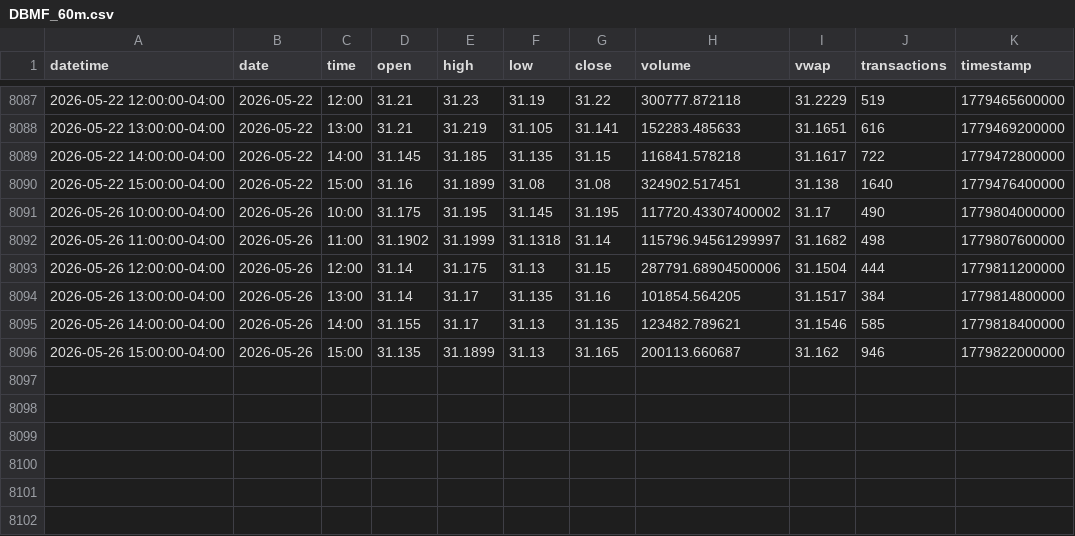
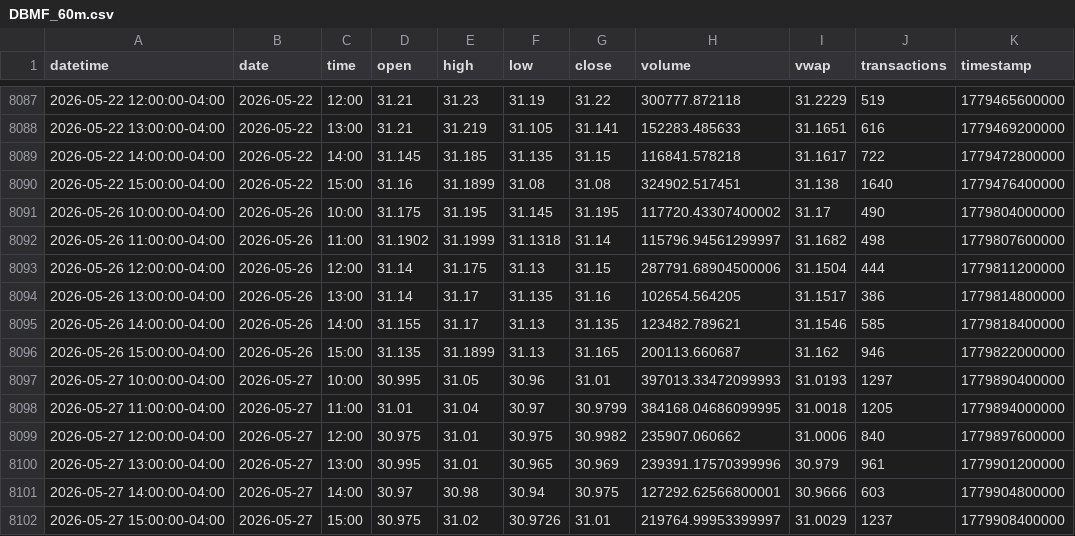
Before and after one commit to mjo156-ship-it/Market-Signals, a CSV file: data/polygon/DBMF_60m.csv, drawn as a sheet; only a part is shown, gaps mark what is left out.

```diff
--- a/data/polygon/DBMF_60m.csv
+++ b/data/polygon/DBMF_60m.csv
@@ -8093,4 +8093,10 @@ datetime,date,time,open,high,low,close,volume,vwap,transactions,timestamp
 2026-05-26 12:00:00-04:00,2026-05-26,12:00,31.14,31.175,31.13,31.15,287791.68904500006,31.1504,444,1779811200000
-2026-05-26 13:00:00-04:00,2026-05-26,13:00,31.14,31.17,31.135,31.16,101854.564205,31.1517,384,1779814800000
+2026-05-26 13:00:00-04:00,2026-05-26,13:00,31.14,31.17,31.135,31.16,102654.564205,31.1517,386,1779814800000
 2026-05-26 14:00:00-04:00,2026-05-26,14:00,31.155,31.17,31.13,31.135,123482.789621,31.1546,585,1779818400000
 2026-05-26 15:00:00-04:00,2026-05-26,15:00,31.135,31.1899,31.13,31.165,200113.660687,31.162,946,1779822000000
+2026-05-27 10:00:00-04:00,2026-05-27,10:00,30.995,31.05,30.96,31.01,397013.33472099993,31.0193,1297,1779890400000
+2026-05-27 11:00:00-04:00,2026-05-27,11:00,31.01,31.04,30.97,30.9799,384168.04686099995,31.0018,1205,1779894000000
+2026-05-27 12:00:00-04:00,2026-05-27,12:00,30.975,31.01,30.975,30.9982,235907.060662,31.0006,840,1779897600000
+2026-05-27 13:00:00-04:00,2026-05-27,13:00,30.995,31.01,30.965,30.969,239391.17570399996,30.979,961,1779901200000
+2026-05-27 14:00:00-04:00,2026-05-27,14:00,30.97,30.98,30.94,30.975,127292.62566800001,30.9666,603,1779904800000
+2026-05-27 15:00:00-04:00,2026-05-27,15:00,30.975,31.02,30.9726,31.01,219764.99953399997,31.0029,1237,1779908400000
```
Also changed, not shown: data/polygon/BTCUSD_60m.csv, data/polygon/CTA_60m.csv, 34 other files.
